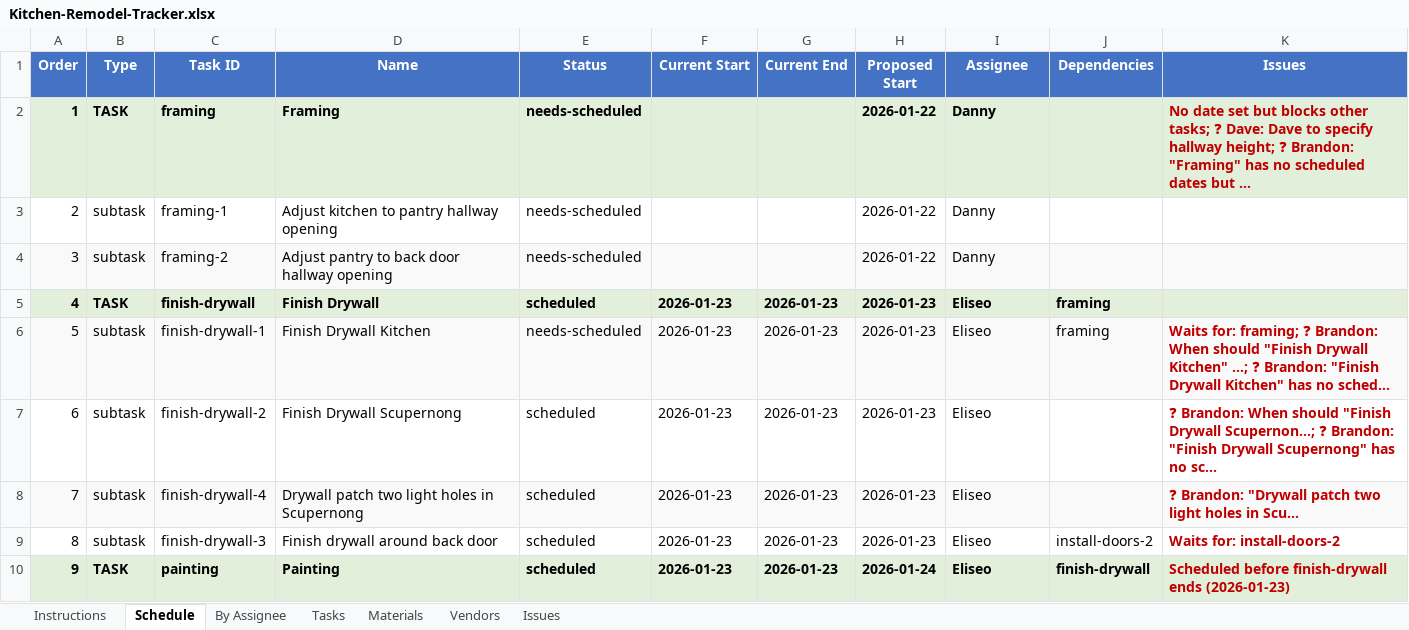
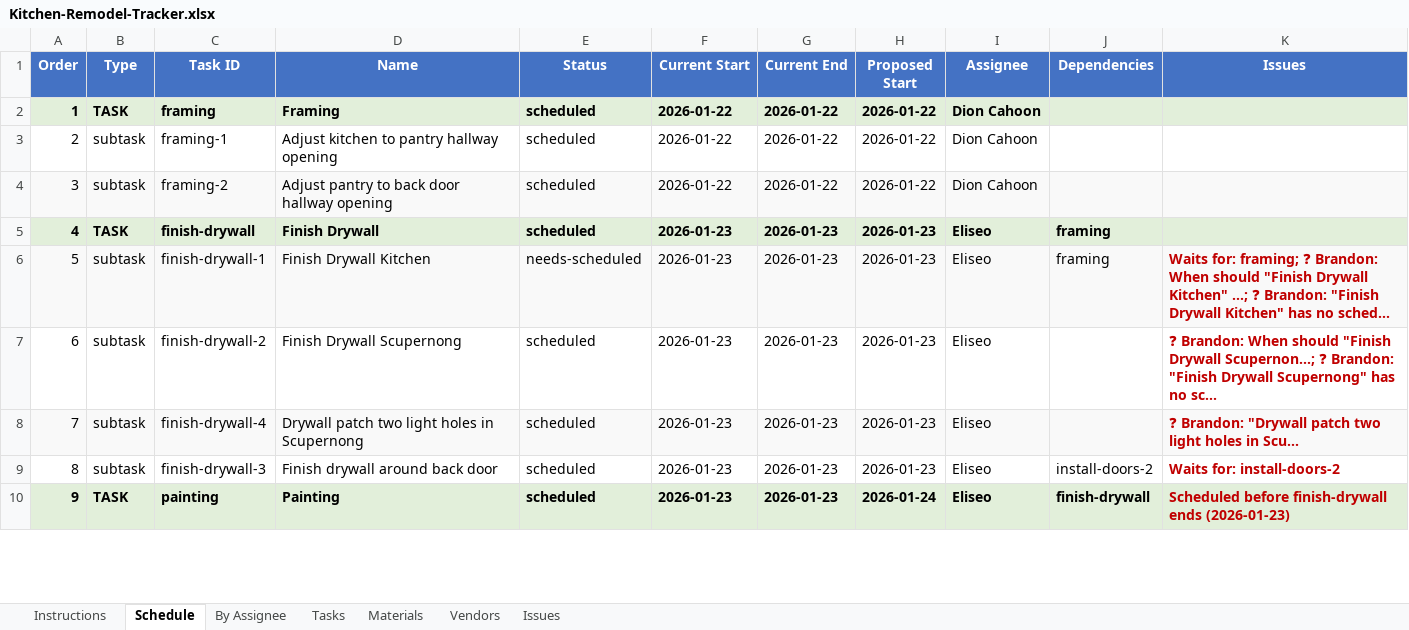
Before and after one commit to wdi-dave-roberts/wdi-content, an Excel workbook: projects/kitchen-remodel/Kitchen-Remodel-Tracker.xlsx, sheet Schedule, drawn as a sheet; only a part is shown; values as stored, in another font and other column widths than the file's, no borders; the diff names each change by its address in the sheet, - before the commit and + after, or states it on an @@ line.

```diff
--- a/projects/kitchen-remodel/Kitchen-Remodel-Tracker.xlsx (sheet Schedule)
+++ b/projects/kitchen-remodel/Kitchen-Remodel-Tracker.xlsx (sheet Schedule)
-E2:E4 (Status): needs-scheduled
+E2:E4 (Status): scheduled
-F2:F4 (Current Start): (empty)
+F2:F4 (Current Start): 2026-01-22
-G2:G4 (Current End): (empty)
+G2:G4 (Current End): 2026-01-22
-I2:I4 (Assignee): Danny
+I2:I4 (Assignee): Dion Cahoon
-K2 (Issues): No date set but blocks other tasks; ❓ Dave: Dave to specify hallway height; ❓ Brandon: "Framing" has no scheduled dates but ...
+K2 (Issues): (empty)
```
Also changed, not shown: sheet By Assignee, sheet Tasks, sheet Issues, 2 other files.
